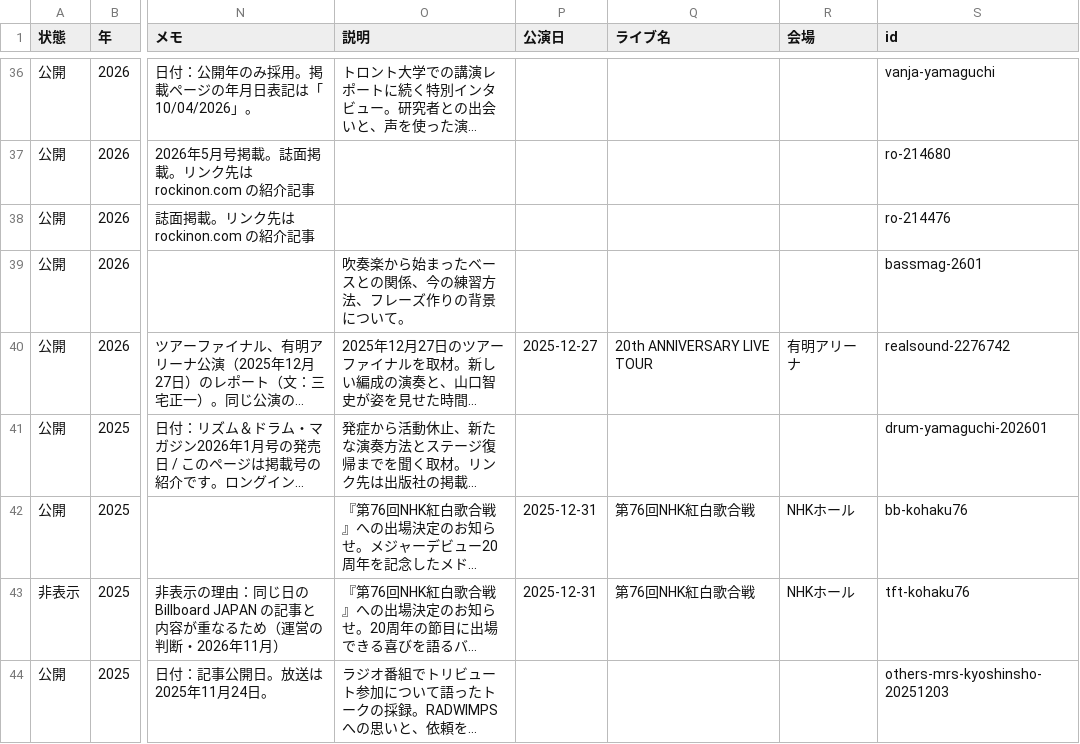
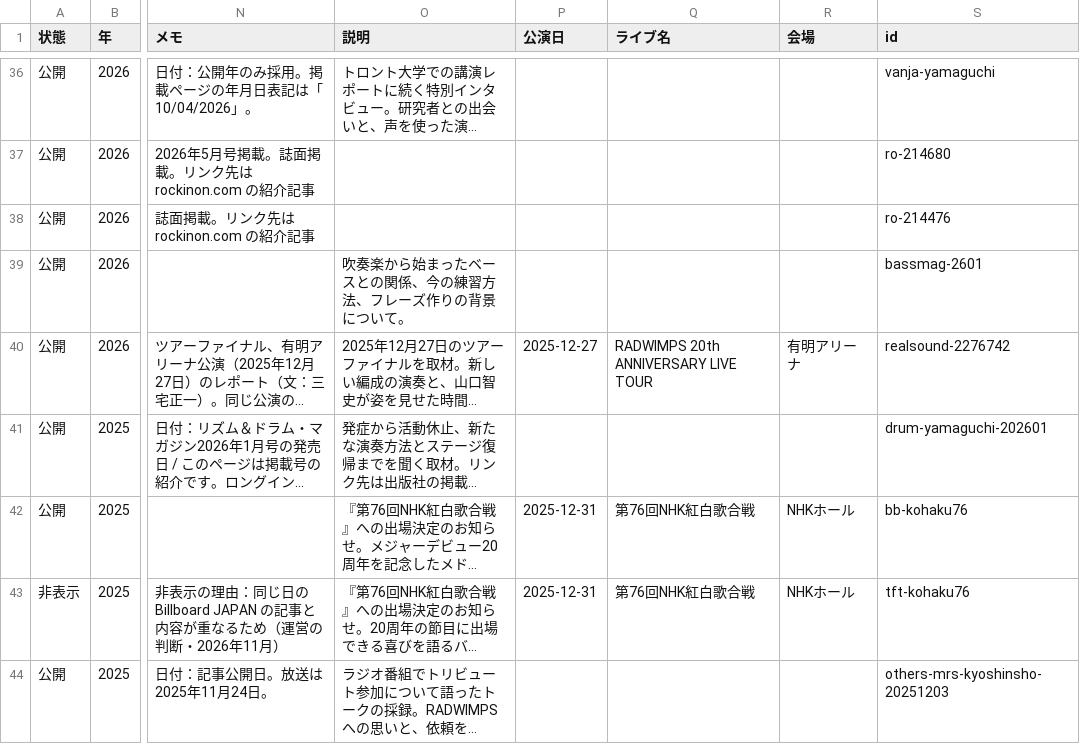
Before and after one commit to radwimps-archive/radwimps-interview-index, a CSV file: data/articles.csv, drawn as a sheet; only a part is shown, gaps mark what is left out; long unchanged cells end in …; the diff covers the shown part only; the diff names each change by its address in the sheet, - before the commit and + after, or states it on an @@ line.

```diff
--- a/data/articles.csv
+++ b/data/articles.csv
-Q40 (ライブ名): 20th ANNIVERSARY LIVE TOUR
+Q40 (ライブ名): RADWIMPS 20th ANNIVERSARY LIVE TOUR
```
Also changed, not shown: 23 edited cells elsewhere in this file, data/setlists.csv.
